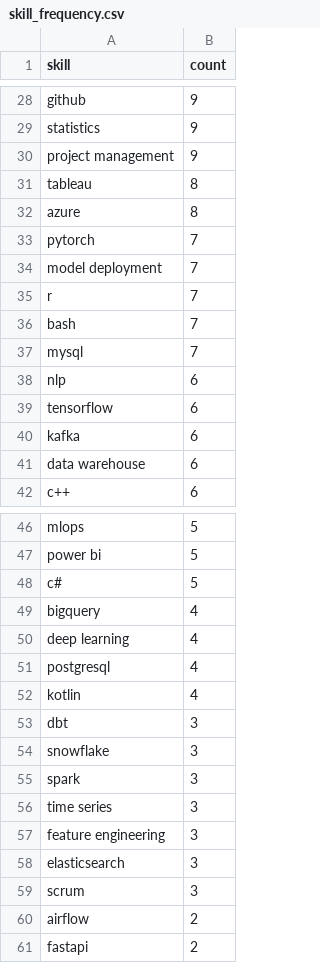
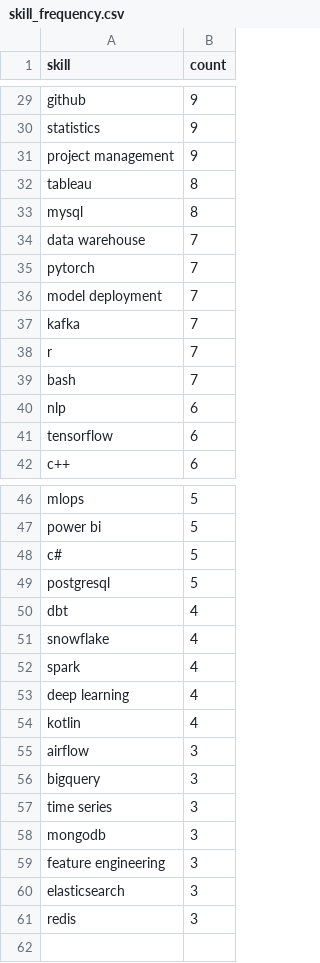
Before and after one commit to reddymohan-pro/pathfinder-job-navigator, a CSV file: data/skill_frequency.csv, drawn as a sheet; only a part is shown, gaps mark what is left out; the diff covers the shown part only.

```diff
--- a/data/skill_frequency.csv
+++ b/data/skill_frequency.csv
@@ -31,12 +32,11 @@ project management,9
 tableau,8
-azure,8
+mysql,8
+data warehouse,7
 pytorch,7
 model deployment,7
+kafka,7
 r,7
 bash,7
-mysql,7
 nlp,6
 tensorflow,6
-kafka,6
-data warehouse,6
 c++,6
@@ -48,14 +48,14 @@ power bi,5
 c#,5
-bigquery,4
+postgresql,5
+dbt,4
+snowflake,4
+spark,4
 deep learning,4
-postgresql,4
 kotlin,4
-dbt,3
-snowflake,3
-spark,3
+airflow,3
+bigquery,3
 time series,3
+mongodb,3
 feature engineering,3
 elasticsearch,3
-scrum,3
-airflow,2
-fastapi,2
+redis,3
```
Also changed, not shown: 5 added rows, 4 removed rows and 10 edited cells elsewhere in this file, data/jobs_with_skills.csv, data/raw_jobs.csv, 1 other file.
